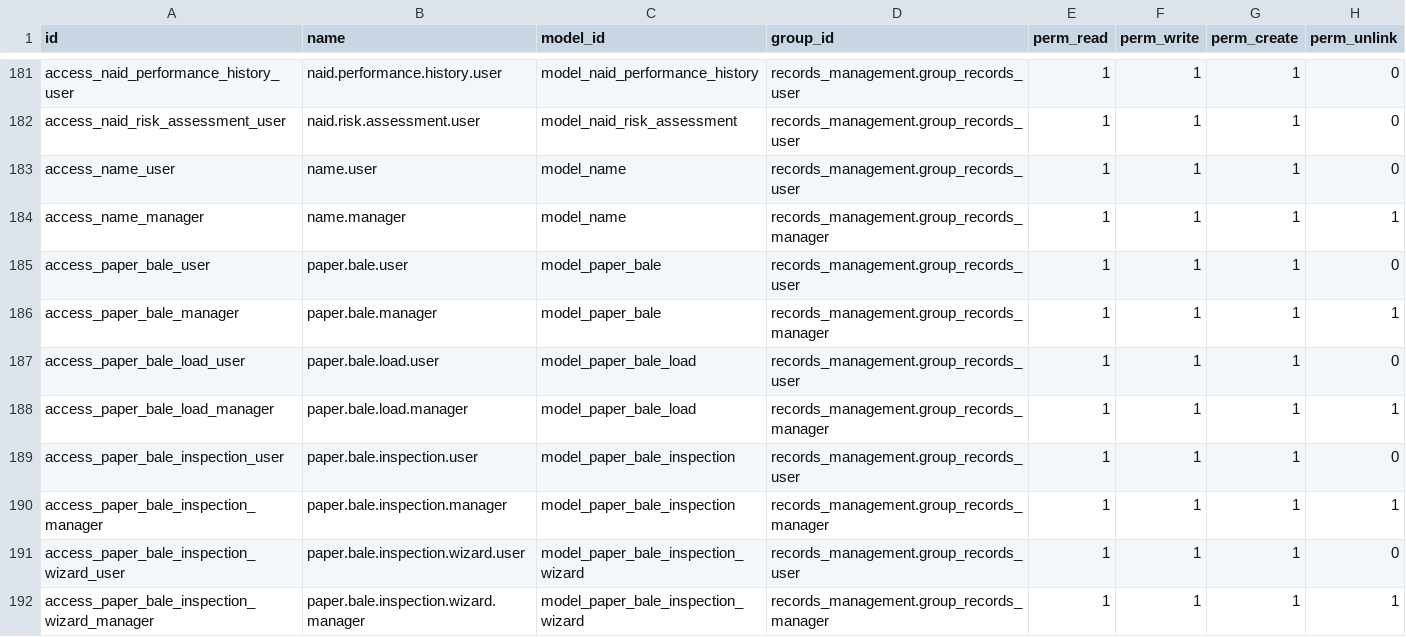
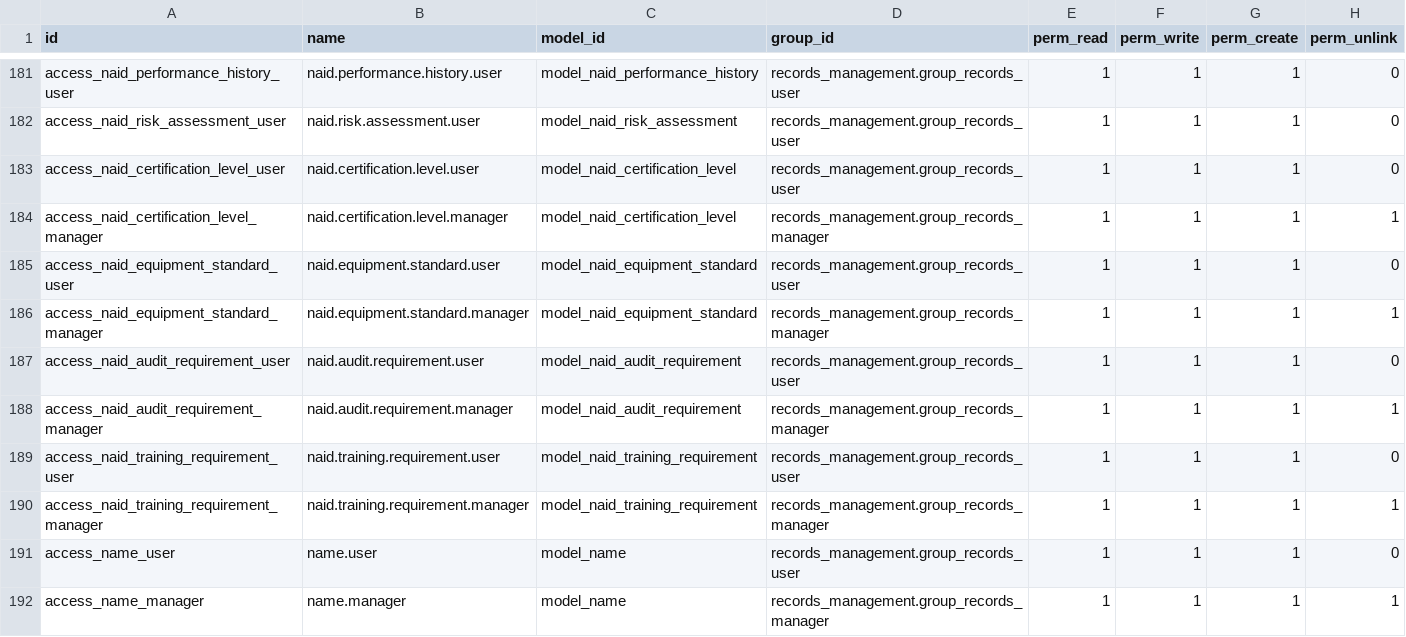
Before and after one commit to John75SunCity/ssh-git-github.com-odoo-odoo.git-18.0, a CSV file: records_management/security/ir.model.access.csv, drawn as a sheet; only a part is shown, gaps mark what is left out; the shorter side is filled out with more unchanged rows; the diff names each change by its address in the sheet, - before the commit and + after, or states it on an @@ line.

Commit message:
fix: Create missing NAID models (certification.level, equipment.standard, audit.requirement, training.requirement) and add security rules

```diff
--- a/records_management/security/ir.model.access.csv
+++ b/records_management/security/ir.model.access.csv
+row 183: access_naid_certification_level_user | naid.certification.level.user | model_naid_certification_level | records_management.group_records_user | 1 | 1 | 1 | 0
+row 184: access_naid_certification_level_manager | naid.certification.level.manager | model_naid_certification_level | records_management.group_records_manager | 1 | 1 | 1 | 1
+row 185: access_naid_equipment_standard_user | naid.equipment.standard.user | model_naid_equipment_standard | records_management.group_records_user | 1 | 1 | 1 | 0
+row 186: access_naid_equipment_standard_manager | naid.equipment.standard.manager | model_naid_equipment_standard | records_management.group_records_manager | 1 | 1 | 1 | 1
+row 187: access_naid_audit_requirement_user | naid.audit.requirement.user | model_naid_audit_requirement | records_management.group_records_user | 1 | 1 | 1 | 0
+row 188: access_naid_audit_requirement_manager | naid.audit.requirement.manager | model_naid_audit_requirement | records_management.group_records_manager | 1 | 1 | 1 | 1
+row 189: access_naid_training_requirement_user | naid.training.requirement.user | model_naid_training_requirement | records_management.group_records_user | 1 | 1 | 1 | 0
+row 190: access_naid_training_requirement_manager | naid.training.requirement.manager | model_naid_training_requirement | records_management.group_records_manager | 1 | 1 | 1 | 1
```
Also changed, not shown: 10 other files.
